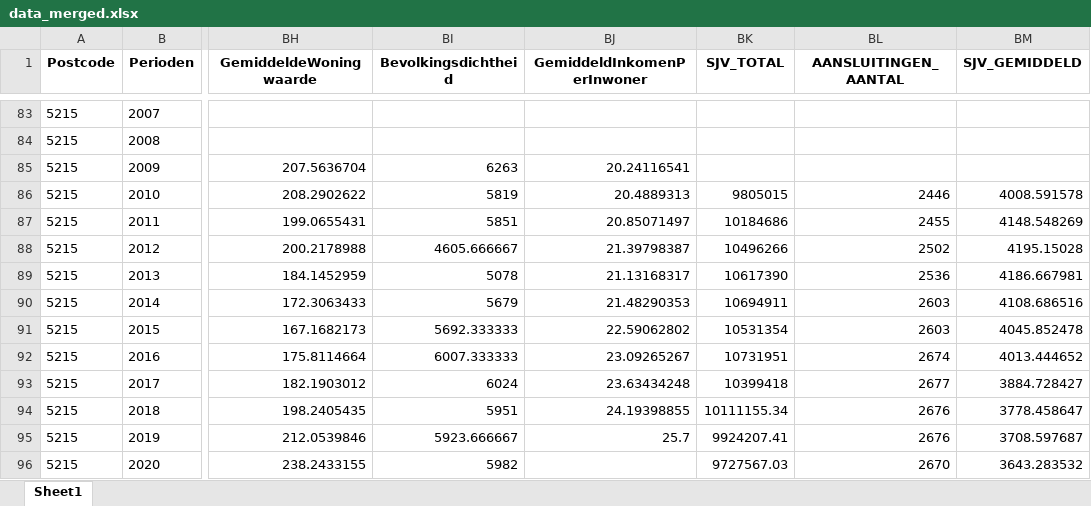
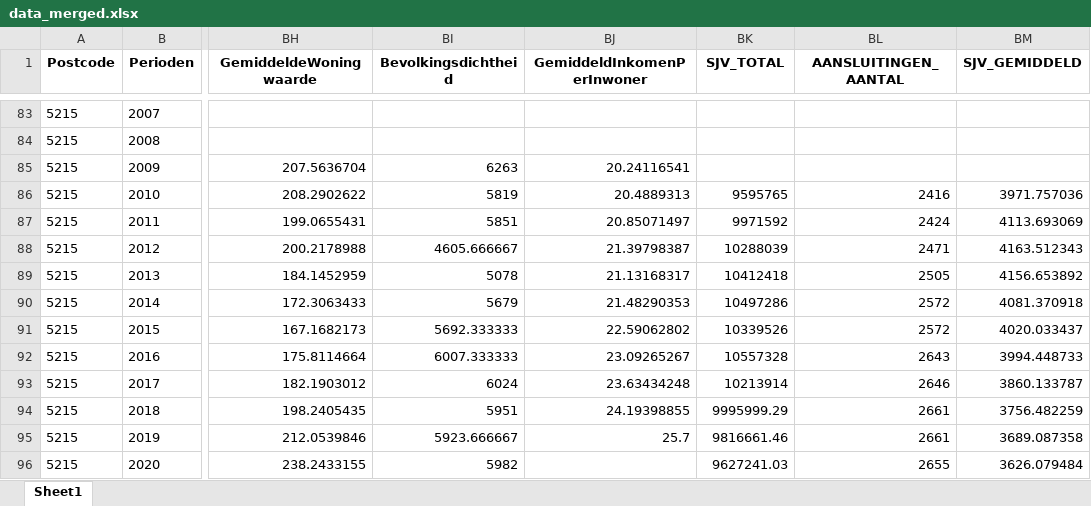
Before and after one commit to marijnfeijen/jads-enexis, an Excel workbook: data_merged.xlsx, sheet Sheet1, drawn as a sheet; only a part is shown, gaps mark what is left out; values as stored, in another font and other column widths than the file's, no borders; the diff covers the shown part only; the diff names each change by its address in the sheet, - before the commit and + after, or states it on an @@ line.

```diff
--- a/data_merged.xlsx (sheet Sheet1)
+++ b/data_merged.xlsx (sheet Sheet1)
-BK86 (SJV_TOTAL): 9805015
+BK86 (SJV_TOTAL): 9595765
-BL86 (AANSLUITINGEN_AANTAL): 2446
+BL86 (AANSLUITINGEN_AANTAL): 2416
-BM86 (SJV_GEMIDDELD): 4008.591578
+BM86 (SJV_GEMIDDELD): 3971.757036
-BK87 (SJV_TOTAL): 10184686
+BK87 (SJV_TOTAL): 9971592
-BL87 (AANSLUITINGEN_AANTAL): 2455
+BL87 (AANSLUITINGEN_AANTAL): 2424
-BM87 (SJV_GEMIDDELD): 4148.548269
+BM87 (SJV_GEMIDDELD): 4113.693069
-BK88 (SJV_TOTAL): 10496266
+BK88 (SJV_TOTAL): 10288039
-BL88 (AANSLUITINGEN_AANTAL): 2502
+BL88 (AANSLUITINGEN_AANTAL): 2471
-BM88 (SJV_GEMIDDELD): 4195.15028
+BM88 (SJV_GEMIDDELD): 4163.512343
-BK89 (SJV_TOTAL): 10617390
+BK89 (SJV_TOTAL): 10412418
-BL89 (AANSLUITINGEN_AANTAL): 2536
+BL89 (AANSLUITINGEN_AANTAL): 2505
-BM89 (SJV_GEMIDDELD): 4186.667981
+BM89 (SJV_GEMIDDELD): 4156.653892
-BK90 (SJV_TOTAL): 10694911
+BK90 (SJV_TOTAL): 10497286
-BL90:BL91 (AANSLUITINGEN_AANTAL): 2603
+BL90:BL91 (AANSLUITINGEN_AANTAL): 2572
-BM90 (SJV_GEMIDDELD): 4108.686516
+BM90 (SJV_GEMIDDELD): 4081.370918
-BK91 (SJV_TOTAL): 10531354
+BK91 (SJV_TOTAL): 10339526
-BM91 (SJV_GEMIDDELD): 4045.852478
+BM91 (SJV_GEMIDDELD): 4020.033437
-BK92 (SJV_TOTAL): 10731951
+BK92 (SJV_TOTAL): 10557328
-BL92 (AANSLUITINGEN_AANTAL): 2674
+BL92 (AANSLUITINGEN_AANTAL): 2643
-BM92 (SJV_GEMIDDELD): 4013.444652
+BM92 (SJV_GEMIDDELD): 3994.448733
-BK93 (SJV_TOTAL): 10399418
+BK93 (SJV_TOTAL): 10213914
-BL93 (AANSLUITINGEN_AANTAL): 2677
+BL93 (AANSLUITINGEN_AANTAL): 2646
-BM93 (SJV_GEMIDDELD): 3884.728427
+BM93 (SJV_GEMIDDELD): 3860.133787
-BK94 (SJV_TOTAL): 10111155.34
+BK94 (SJV_TOTAL): 9995999.29
-BL94:BL95 (AANSLUITINGEN_AANTAL): 2676
+BL94:BL95 (AANSLUITINGEN_AANTAL): 2661
-BM94 (SJV_GEMIDDELD): 3778.458647
+BM94 (SJV_GEMIDDELD): 3756.482259
-BK95 (SJV_TOTAL): 9924207.41
+BK95 (SJV_TOTAL): 9816661.46
-BM95 (SJV_GEMIDDELD): 3708.597687
+BM95 (SJV_GEMIDDELD): 3689.087358
-BK96 (SJV_TOTAL): 9727567.03
+BK96 (SJV_TOTAL): 9627241.03
-BL96 (AANSLUITINGEN_AANTAL): 2670
+BL96 (AANSLUITINGEN_AANTAL): 2655
-BM96 (SJV_GEMIDDELD): 3643.283532
+BM96 (SJV_GEMIDDELD): 3626.079484
```
Also changed, not shown: 453 edited cells elsewhere in this sheet, data_enexis_total_elk_db.xlsx, data_merged_analysis.xlsx.
